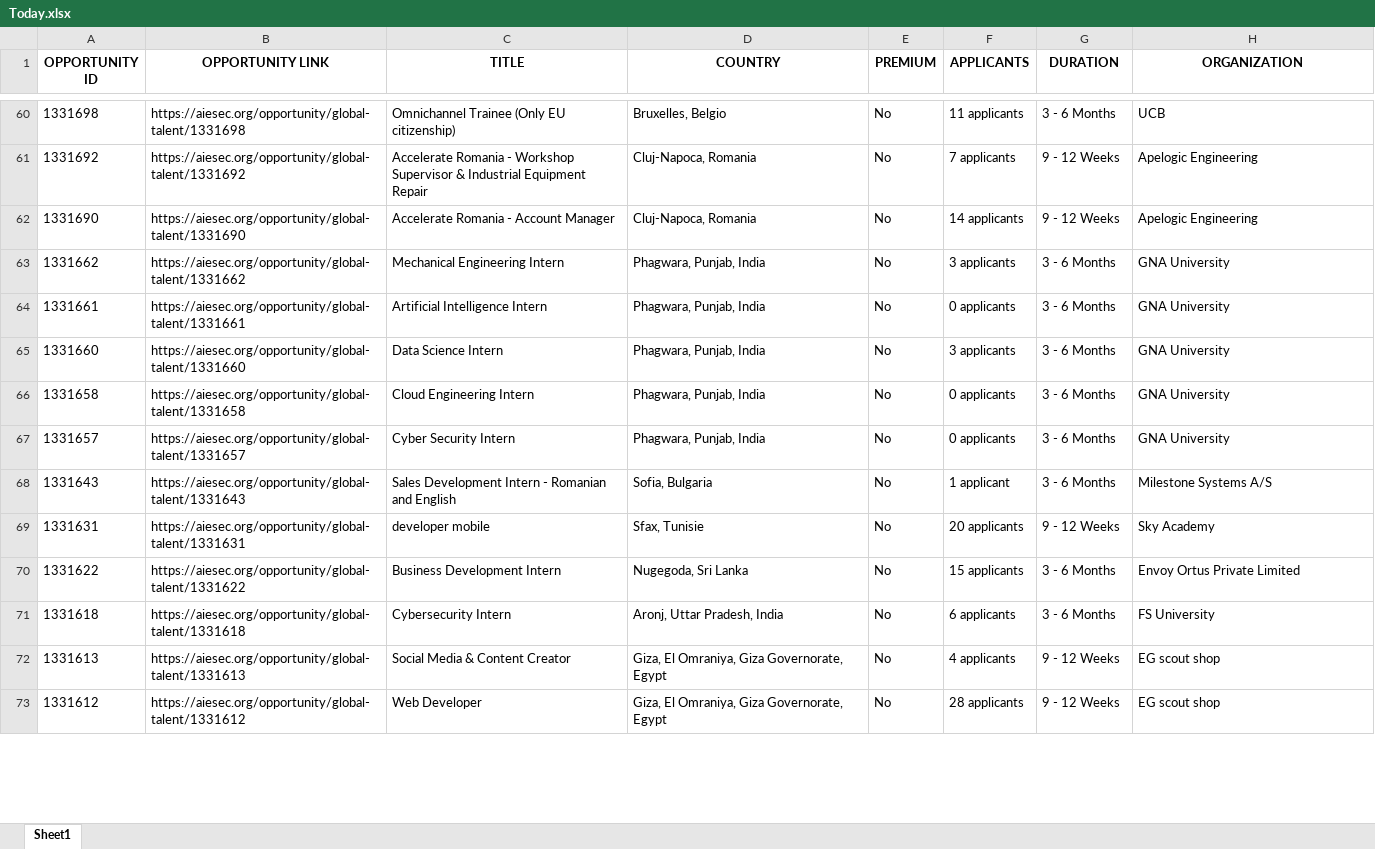
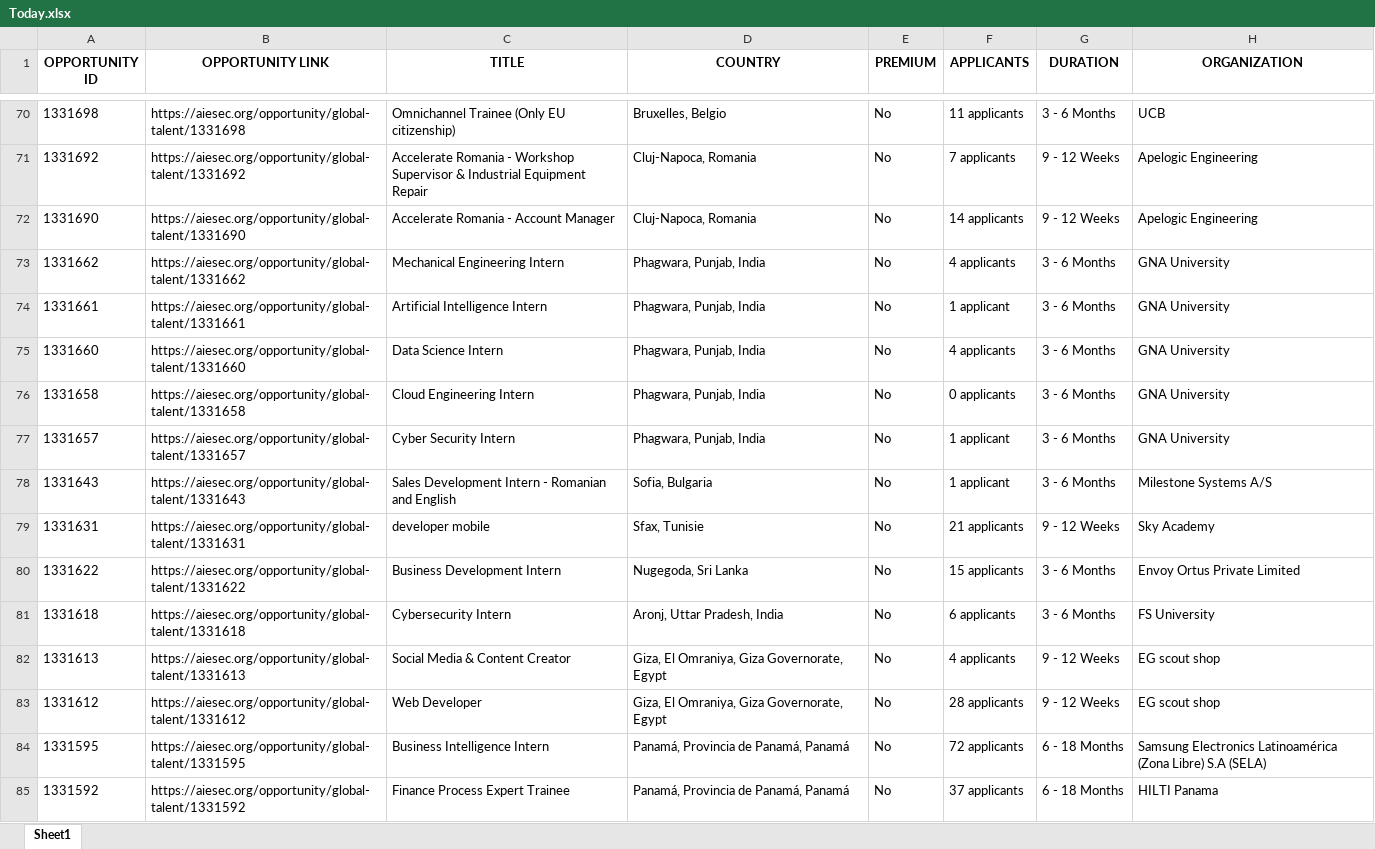
Before and after one commit to IbrahiimHassan/AIESEC_GUC, an Excel workbook: Today.xlsx, sheet Sheet1, drawn as a sheet; only a part is shown, gaps mark what is left out; values as stored, in another font and other column widths than the file's, no borders; addresses are those after the commit; the diff covers the shown part only; the diff names each change by its address in the sheet, - before the commit and + after, or states it on an @@ line.

```diff
--- a/Today.xlsx (sheet Sheet1)
+++ b/Today.xlsx (sheet Sheet1)
-F73 (APPLICANTS): 3 applicants
+F73 (APPLICANTS): 4 applicants
-F74 (APPLICANTS): 0 applicants
+F74 (APPLICANTS): 1 applicant
-F75 (APPLICANTS): 3 applicants
+F75 (APPLICANTS): 4 applicants
-F77 (APPLICANTS): 0 applicants
+F77 (APPLICANTS): 1 applicant
-F79 (APPLICANTS): 20 applicants
+F79 (APPLICANTS): 21 applicants
+row 84: 1331595 | https://aiesec.org/opportunity/global-talent/1331595 | Business Intelligence Intern | Panamá, Provincia de Panamá, Panamá | No | 72 applicants | 6 - 18 Months | Samsung Electronics Latinoamérica (Zona Libre) S.A (SELA)
+row 85: 1331592 | https://aiesec.org/opportunity/global-talent/1331592 | Finance Process Expert Trainee | Panamá, Provincia de Panamá, Panamá | No | 37 applicants | 6 - 18 Months | HILTI Panama
```
Also changed, not shown: 26 added rows, 10 removed rows, 1 moved row and 102 edited cells elsewhere in this sheet, New.xlsx, 1 other file.
